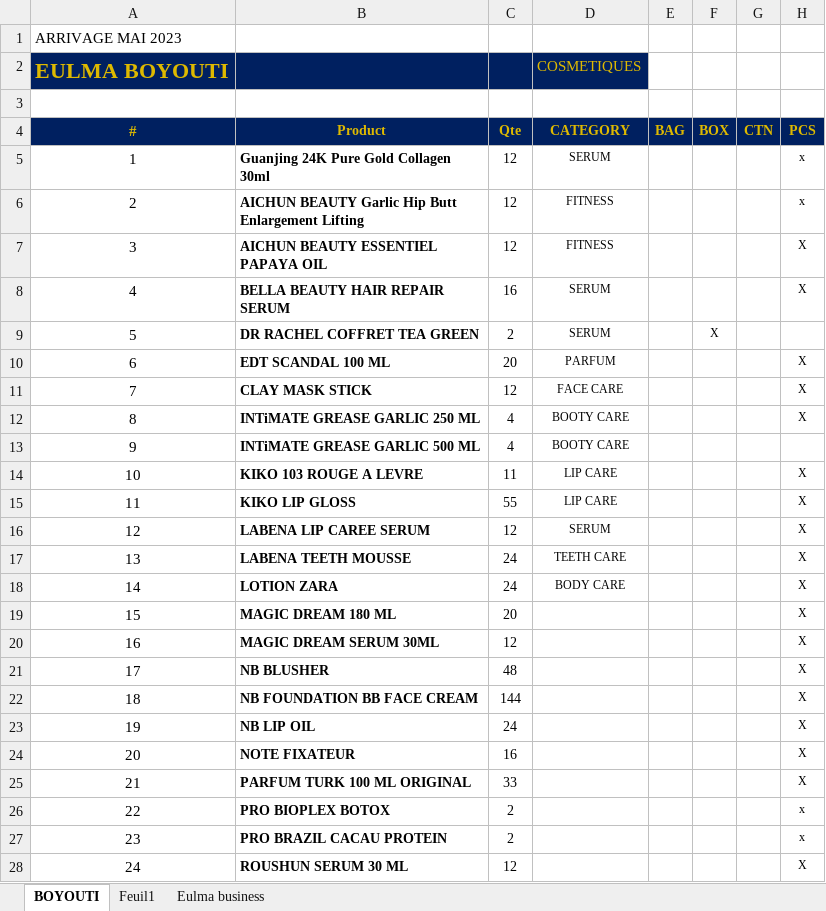
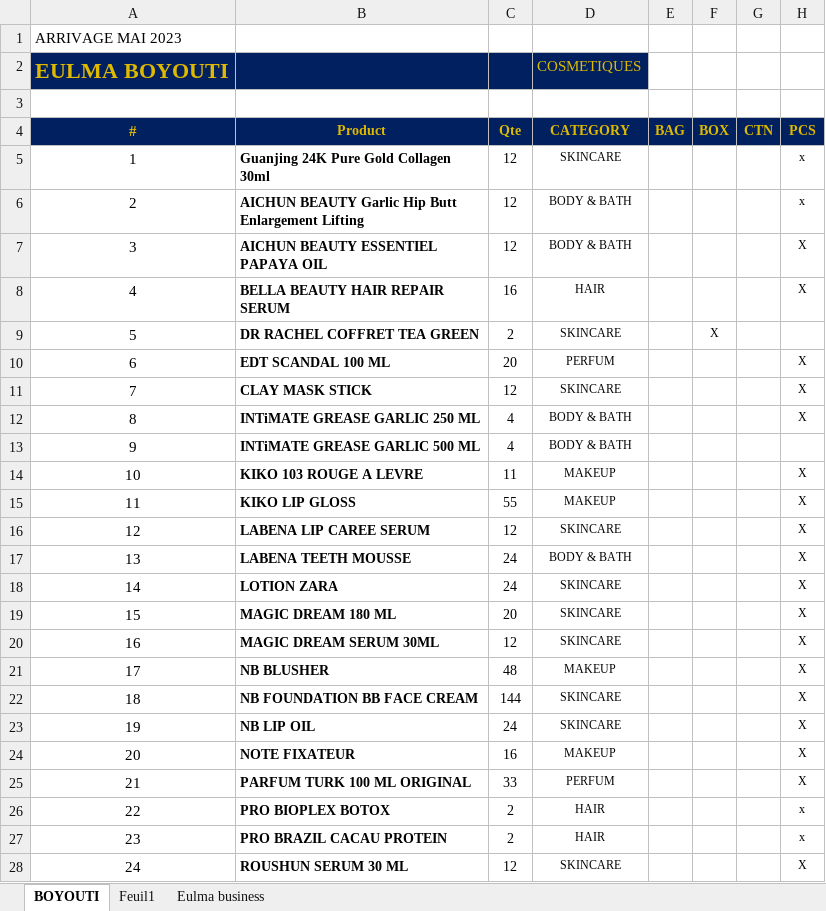
Before and after one commit to BahaniBillel/FARACHA_V0, an Excel workbook: docs/Costs and pricing-LOCAL.xlsx, sheet BOYOUTI, drawn as a sheet; only a part is shown; values as stored, in another font and other column widths than the file's, no borders; the diff covers the shown part only; the diff names each change by its address in the sheet, - before the commit and + after, or states it on an @@ line.

```diff
--- a/docs/Costs and pricing-LOCAL.xlsx (sheet BOYOUTI)
+++ b/docs/Costs and pricing-LOCAL.xlsx (sheet BOYOUTI)
-D5 (CATEGORY): SERUM
+D5 (CATEGORY): SKINCARE
-D6:D7 (CATEGORY): FITNESS
+D6:D7 (CATEGORY): BODY & BATH
-D8 (CATEGORY): SERUM
+D8 (CATEGORY): HAIR
-D9 (CATEGORY): SERUM
+D9 (CATEGORY): SKINCARE
-D10 (CATEGORY): PARFUM
+D10 (CATEGORY): PERFUM
-D11 (CATEGORY): FACE CARE
+D11 (CATEGORY): SKINCARE
-D12:D13 (CATEGORY): BOOTY CARE
+D12:D13 (CATEGORY): BODY & BATH
-D14:D15 (CATEGORY): LIP CARE
+D14:D15 (CATEGORY): MAKEUP
-D16 (CATEGORY): SERUM
+D16 (CATEGORY): SKINCARE
-D17 (CATEGORY): TEETH CARE
+D17 (CATEGORY): BODY & BATH
-D18 (CATEGORY): BODY CARE
+D18 (CATEGORY): SKINCARE
-D19:D20 (CATEGORY): (empty)
+D19:D20 (CATEGORY): SKINCARE
-D21 (CATEGORY): (empty)
+D21 (CATEGORY): MAKEUP
-D22:D23 (CATEGORY): (empty)
+D22:D23 (CATEGORY): SKINCARE
-D24 (CATEGORY): (empty)
+D24 (CATEGORY): MAKEUP
-D25 (CATEGORY): (empty)
+D25 (CATEGORY): PERFUM
-D26:D27 (CATEGORY): (empty)
+D26:D27 (CATEGORY): HAIR
-D28 (CATEGORY): (empty)
+D28 (CATEGORY): SKINCARE
```
Also changed, not shown: 3 edited cells elsewhere in this sheet, sheet Eulma business, formulas that keep their value, 17 other files.
